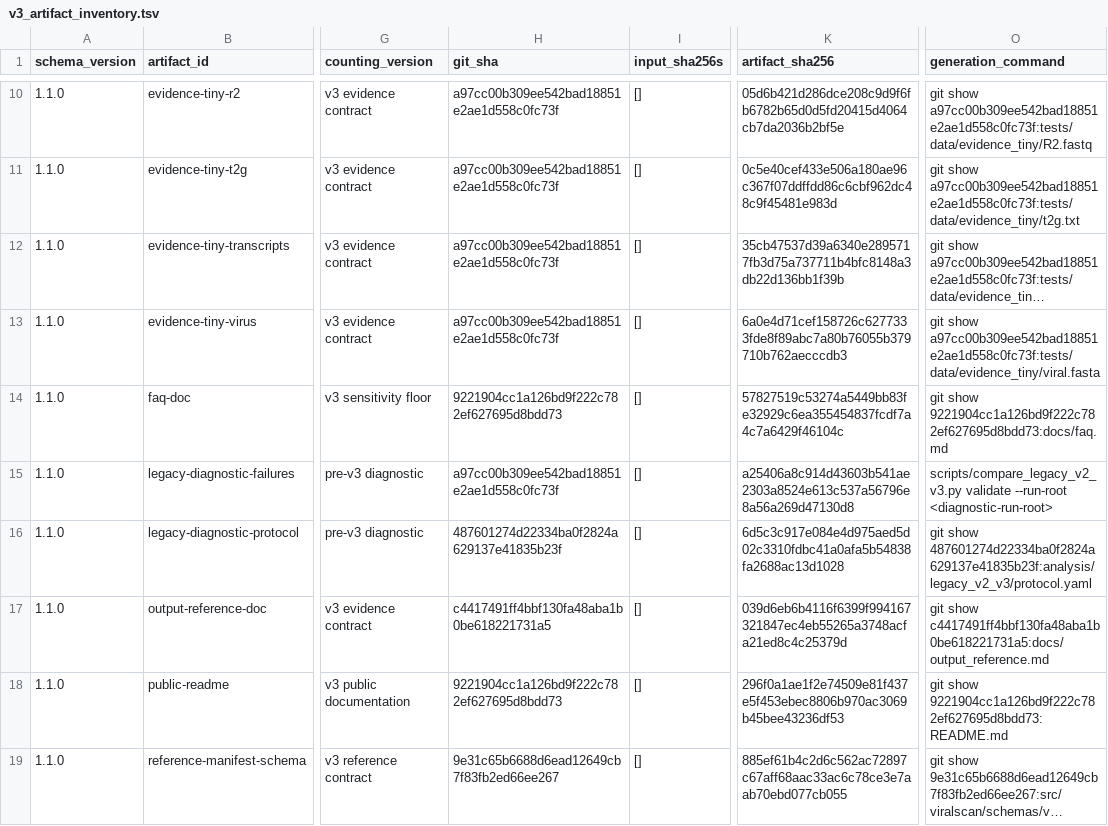
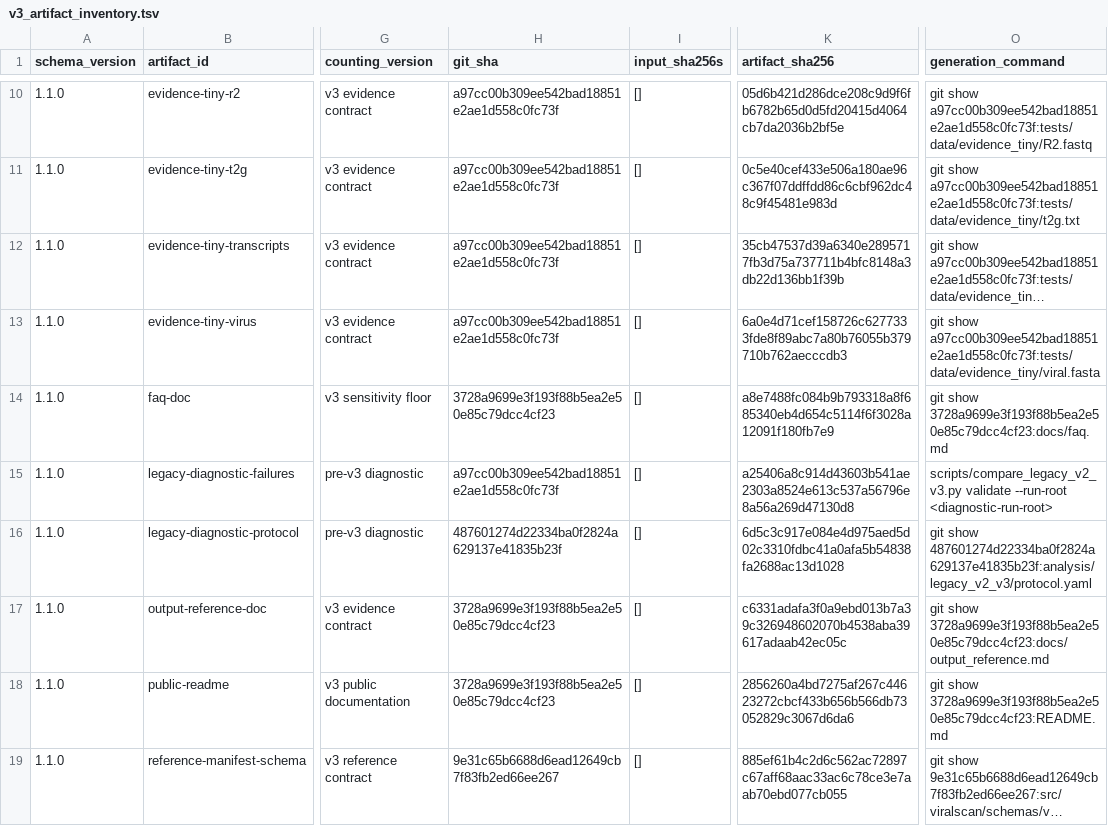
Before and after one commit to mdmanurung/ViralScan-reproducibility, a TSV file: analysis/v3_artifact_inventory.tsv, drawn as a sheet; only a part is shown, gaps mark what is left out; long unchanged cells end in …; the diff covers the shown part only; the diff names each change by its address in the sheet, - before the commit and + after, or states it on an @@ line.

```diff
--- a/analysis/v3_artifact_inventory.tsv
+++ b/analysis/v3_artifact_inventory.tsv
-H14 (git_sha): 9221904cc1a126bd9f222c782ef627695d8bdd73
+H14 (git_sha): 3728a9699e3f193f88b5ea2e50e85c79dcc4cf23
-K14 (artifact_sha256): 57827519c53274a5449bb83fe32929c6ea355454837fcdf7a4c7a6429f46104c
+K14 (artifact_sha256): a8e7488fc084b9b793318a8f685340eb4d654c5114f6f3028a12091f180fb7e9
-O14 (generation_command): git show 9221904cc1a126bd9f222c782ef627695d8bdd73:docs/faq.md
+O14 (generation_command): git show 3728a9699e3f193f88b5ea2e50e85c79dcc4cf23:docs/faq.md
-H17 (git_sha): c4417491ff4bbf130fa48aba1b0be618221731a5
+H17 (git_sha): 3728a9699e3f193f88b5ea2e50e85c79dcc4cf23
-K17 (artifact_sha256): 039d6eb6b4116f6399f994167321847ec4eb55265a3748acfa21ed8c4c25379d
+K17 (artifact_sha256): c6331adafa3f0a9ebd013b7a39c326948602070b4538aba39617adaab42ec05c
-O17 (generation_command): git show c4417491ff4bbf130fa48aba1b0be618221731a5:docs/output_reference.md
+O17 (generation_command): git show 3728a9699e3f193f88b5ea2e50e85c79dcc4cf23:docs/output_reference.md
-H18 (git_sha): 9221904cc1a126bd9f222c782ef627695d8bdd73
+H18 (git_sha): 3728a9699e3f193f88b5ea2e50e85c79dcc4cf23
-K18 (artifact_sha256): 296f0a1ae1f2e74509e81f437e5f453ebec8806b970ac3069b45bee43236df53
+K18 (artifact_sha256): 2856260a4bd7275af267c44623272cbcf433b656b566db73052829c3067d6da6
-O18 (generation_command): git show 9221904cc1a126bd9f222c782ef627695d8bdd73:README.md
+O18 (generation_command): git show 3728a9699e3f193f88b5ea2e50e85c79dcc4cf23:README.md
```
Also changed, not shown: 15 edited cells elsewhere in this file, 10 other files.
